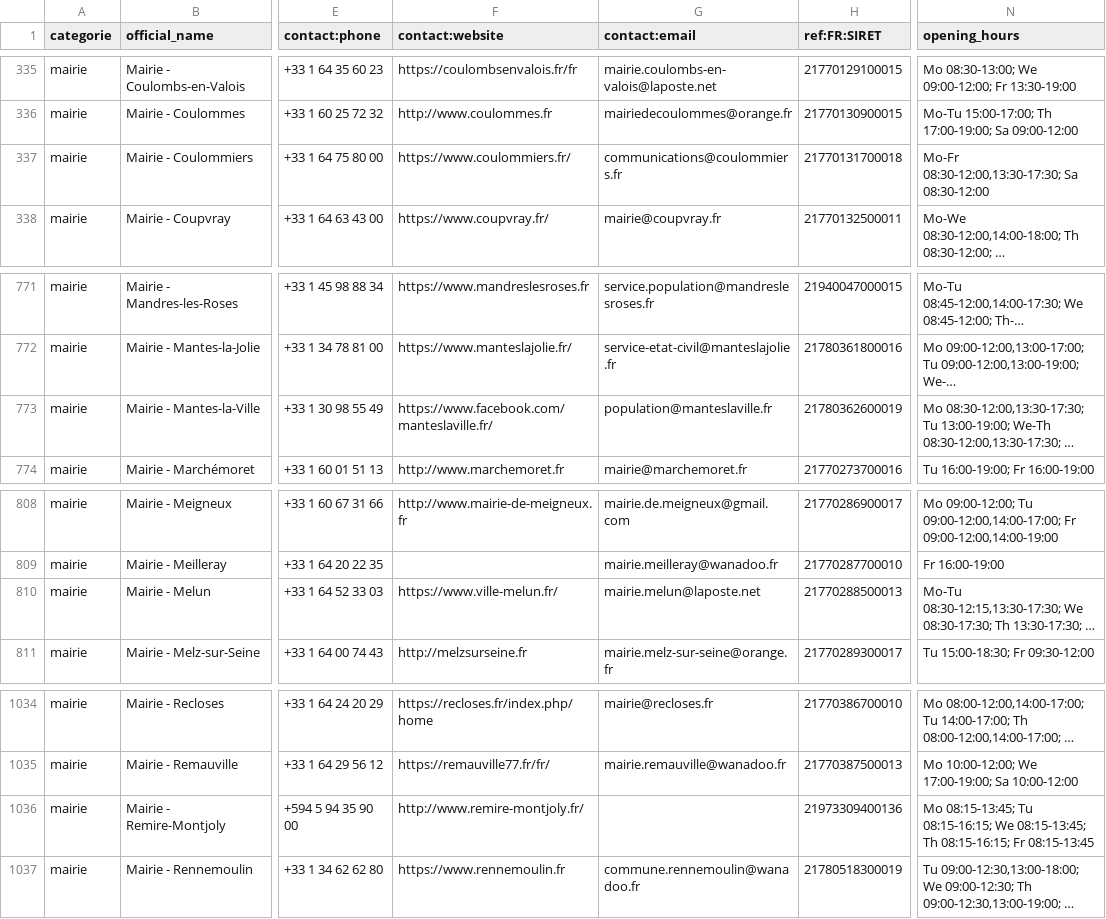
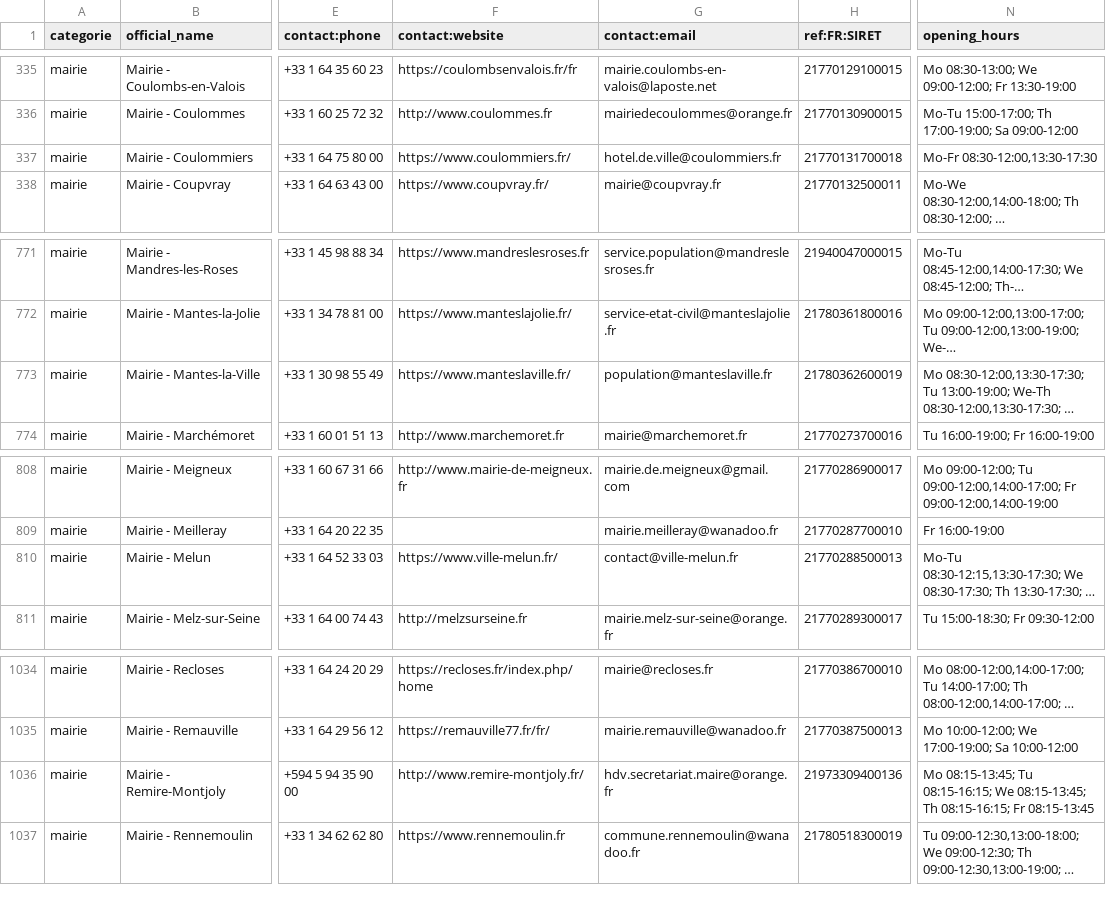
Before and after one commit to nlehuby/sepuqu, a CSV file: focus_with_osm.csv, drawn as a sheet; only a part is shown, gaps mark what is left out; long unchanged cells end in …; the diff names each change by its address in the sheet, - before the commit and + after, or states it on an @@ line.

```diff
--- a/focus_with_osm.csv
+++ b/focus_with_osm.csv
-G337 (contact:email): communications@coulommiers.fr
+G337 (contact:email): hotel.de.ville@coulommiers.fr
-N337 (opening_hours): Mo-Fr 08:30-12:00,13:30-17:30; Sa 08:30-12:00
+N337 (opening_hours): Mo-Fr 08:30-12:00,13:30-17:30
-F773 (contact:website): https://www.facebook.com/manteslaville.fr/
+F773 (contact:website): https://www.manteslaville.fr/
-G810 (contact:email): mairie.melun@laposte.net
+G810 (contact:email): contact@ville-melun.fr
-G1036 (contact:email): (empty)
+G1036 (contact:email): hdv.secretariat.maire@orange.fr
```
Also changed, not shown: france_travail.csv.
